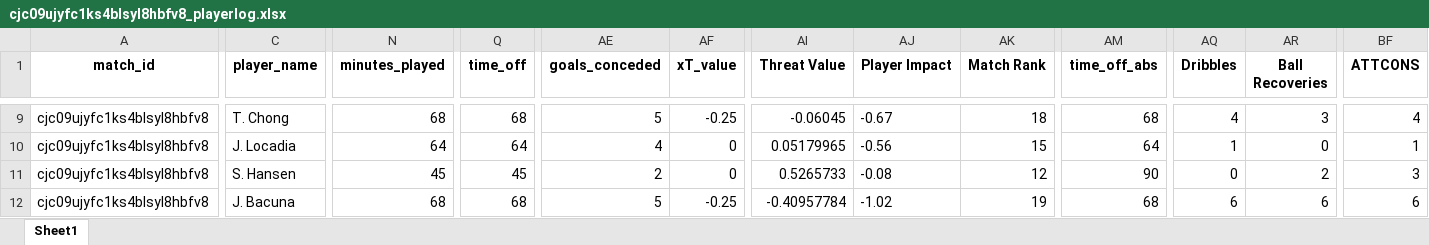
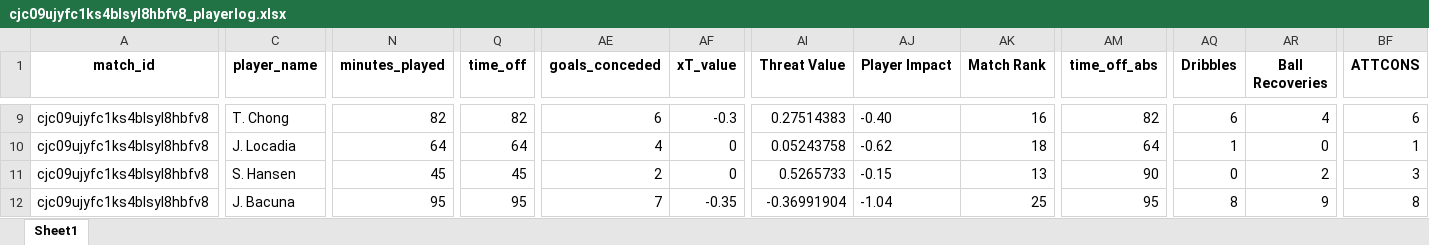
Before and after one commit to WTAnalysis/bnc, an Excel workbook: bnc-streamlit-app/data/points/cjc09ujyfc1ks4blsyl8hbfv8_playerlog.xlsx, sheet Sheet1, drawn as a sheet; only a part is shown, gaps mark what is left out; values as stored, in another font and other column widths than the file's, no borders; the diff covers the shown part only; the diff names each change by its address in the sheet, - before the commit and + after, or states it on an @@ line.

Commit message:
Add points for cjc09ujyfc1ks4blsyl8hbfv8_playerlog

```diff
--- a/bnc-streamlit-app/data/points/cjc09ujyfc1ks4blsyl8hbfv8_playerlog.xlsx (sheet Sheet1)
+++ b/bnc-streamlit-app/data/points/cjc09ujyfc1ks4blsyl8hbfv8_playerlog.xlsx (sheet Sheet1)
-N9 (minutes_played): 68
+N9 (minutes_played): 82
-Q9 (time_off): 68
+Q9 (time_off): 82
-AE9 (goals_conceded): 5
+AE9 (goals_conceded): 6
-AF9 (xT_value): -0.25
+AF9 (xT_value): -0.3
-AI9 (Threat Value): -0.06045
+AI9 (Threat Value): 0.27514383
-AJ9 (Player Impact): -0.67
+AJ9 (Player Impact): -0.40
-AK9 (Match Rank): 18
+AK9 (Match Rank): 16
-AM9 (time_off_abs): 68
+AM9 (time_off_abs): 82
-AQ9 (Dribbles): 4
+AQ9 (Dribbles): 6
-AR9 (Ball Recoveries): 3
+AR9 (Ball Recoveries): 4
-BF9 (ATTCONS): 4
+BF9 (ATTCONS): 6
-AI10 (Threat Value): 0.05179965
+AI10 (Threat Value): 0.05243758
-AJ10 (Player Impact): -0.56
+AJ10 (Player Impact): -0.62
-AK10 (Match Rank): 15
+AK10 (Match Rank): 18
-AJ11 (Player Impact): -0.08
+AJ11 (Player Impact): -0.15
-AK11 (Match Rank): 12
+AK11 (Match Rank): 13
-N12 (minutes_played): 68
+N12 (minutes_played): 95
-Q12 (time_off): 68
+Q12 (time_off): 95
-AE12 (goals_conceded): 5
+AE12 (goals_conceded): 7
-AF12 (xT_value): -0.25
+AF12 (xT_value): -0.35
-AI12 (Threat Value): -0.40957784
+AI12 (Threat Value): -0.36991904
-AJ12 (Player Impact): -1.02
+AJ12 (Player Impact): -1.04
-AK12 (Match Rank): 19
+AK12 (Match Rank): 25
-AM12 (time_off_abs): 68
+AM12 (time_off_abs): 95
-AQ12 (Dribbles): 6
+AQ12 (Dribbles): 8
-AR12 (Ball Recoveries): 6
+AR12 (Ball Recoveries): 9
-BF12 (ATTCONS): 6
+BF12 (ATTCONS): 8
```
Also changed, not shown: 5 added rows and 233 edited cells elsewhere in this sheet.
